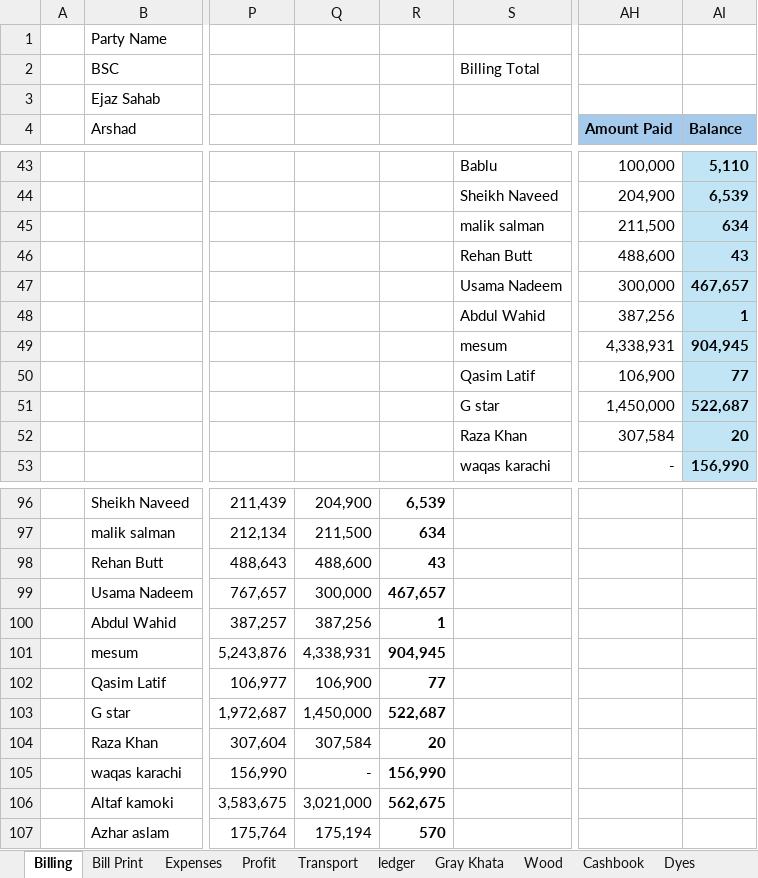
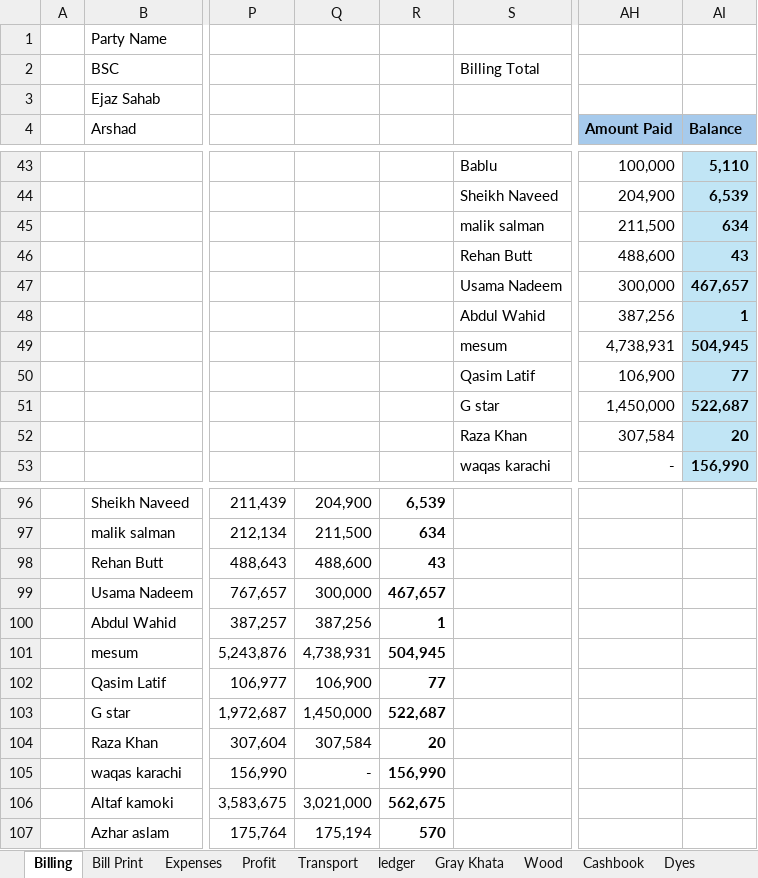
Before and after one commit to omerrazzaq4/Alhamd_April, an Excel workbook: Factory_Khata_April.xlsx, sheet Billing, drawn as a sheet; only a part is shown, gaps mark what is left out; values as stored, in another font and other column widths than the file's, no borders; table styles not drawn; the diff names each change by its address in the sheet, - before the commit and + after, or states it on an @@ line.

```diff
--- a/Factory_Khata_April.xlsx (sheet Billing)
+++ b/Factory_Khata_April.xlsx (sheet Billing)
-AH49 (Amount Paid): 4,338,931
+AH49 (Amount Paid): 4,738,931
-AI49 (Balance): 904,945
+AI49 (Balance): 504,945
-Q101: 4,338,931
+Q101: 4,738,931
-R101: 904,945
+R101: 504,945
```
Also changed, not shown: sheet Cashbook, sheet Profit.
